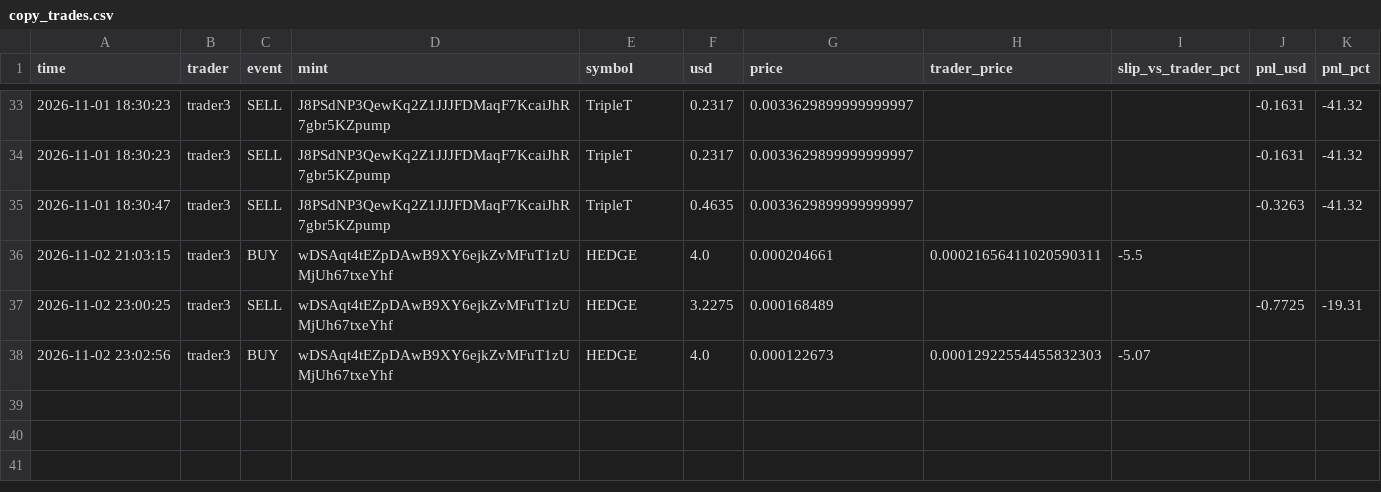
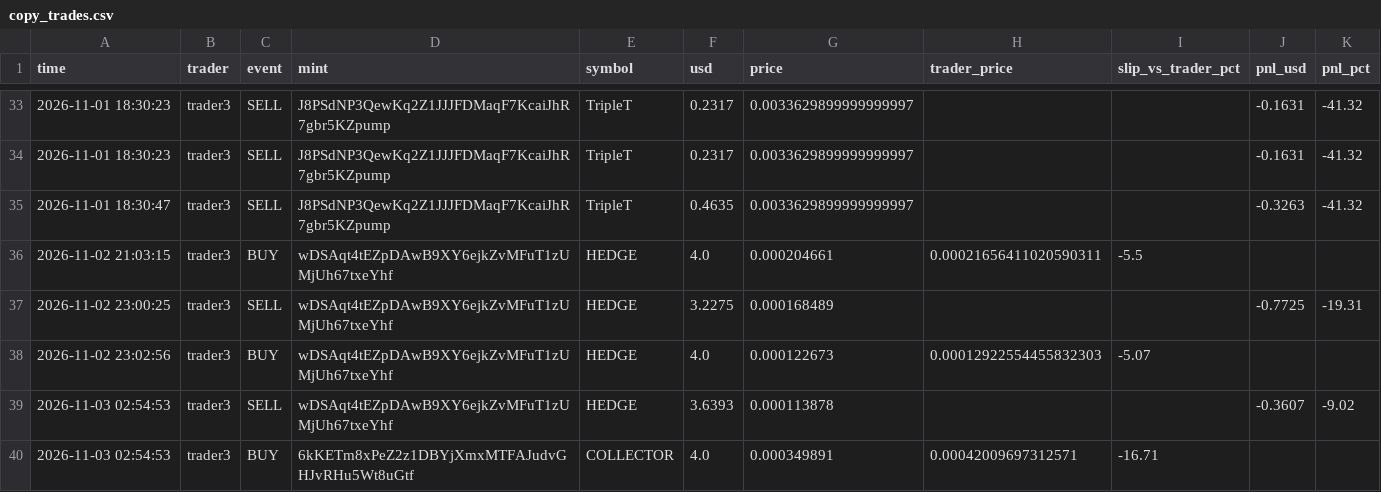
Before and after one commit to Yairpit/memecoin-trader, a CSV file: copy_trades.csv, drawn as a sheet; only a part is shown, gaps mark what is left out; the diff names each change by its address in the sheet, - before the commit and + after, or states it on an @@ line.

```diff
--- a/copy_trades.csv
+++ b/copy_trades.csv
+row 39: 2026-11-03 02:54:53 | trader3 | SELL | wDSAqt4tEZpDAwB9XY6ejkZvMFuT1zUMjUh67txeYhf | HEDGE | 3.6393 | 0.000113878 |  |  | -0.3607 | -9.02
+row 40: 2026-11-03 02:54:53 | trader3 | BUY | 6kKETm8xPeZ2z1DBYjXmxMTFAJudvGHJvRHu5Wt8uGtf | COLLECTOR | 4.0 | 0.000349891 | 0.00042009697312571 | -16.71
```
Also changed, not shown: 1 other file.
